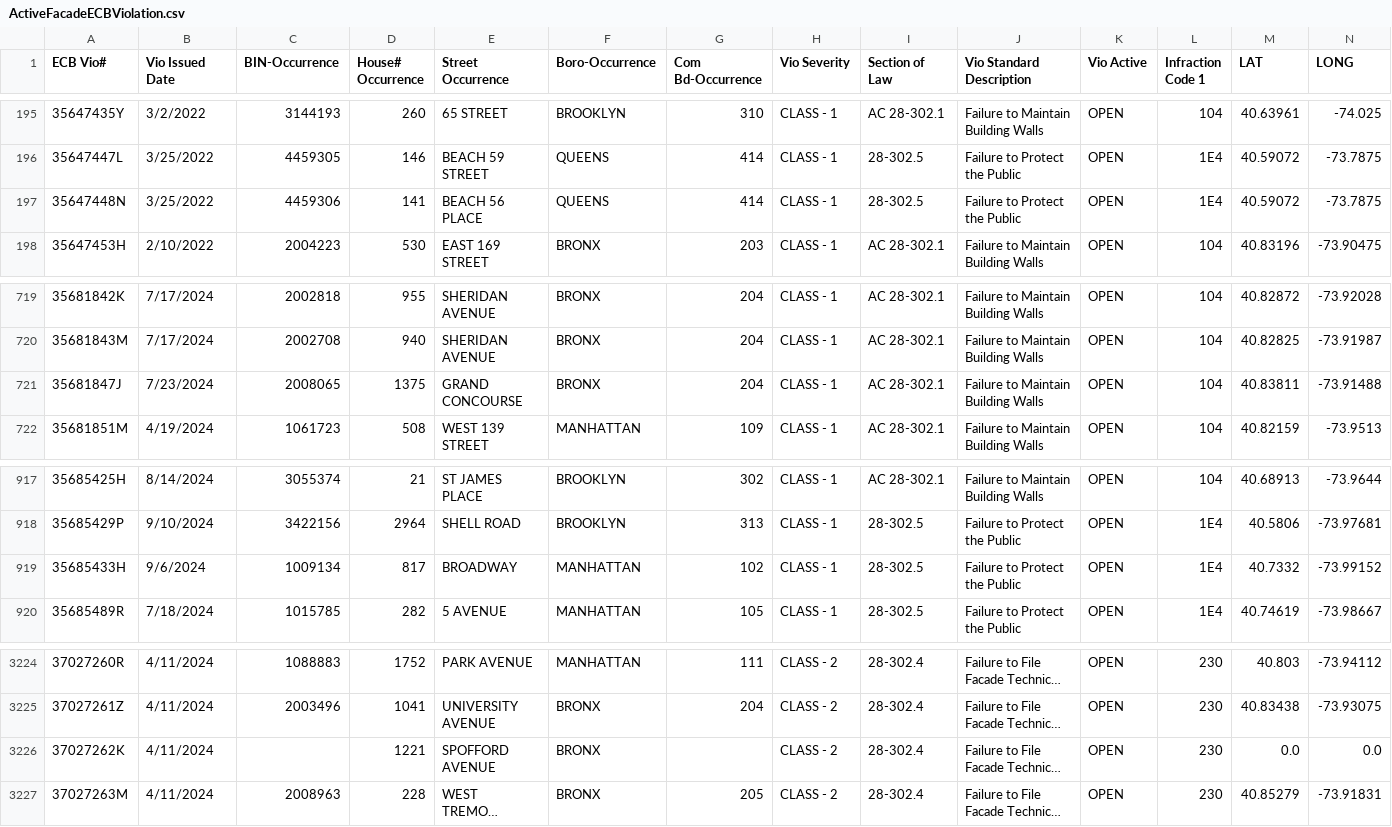
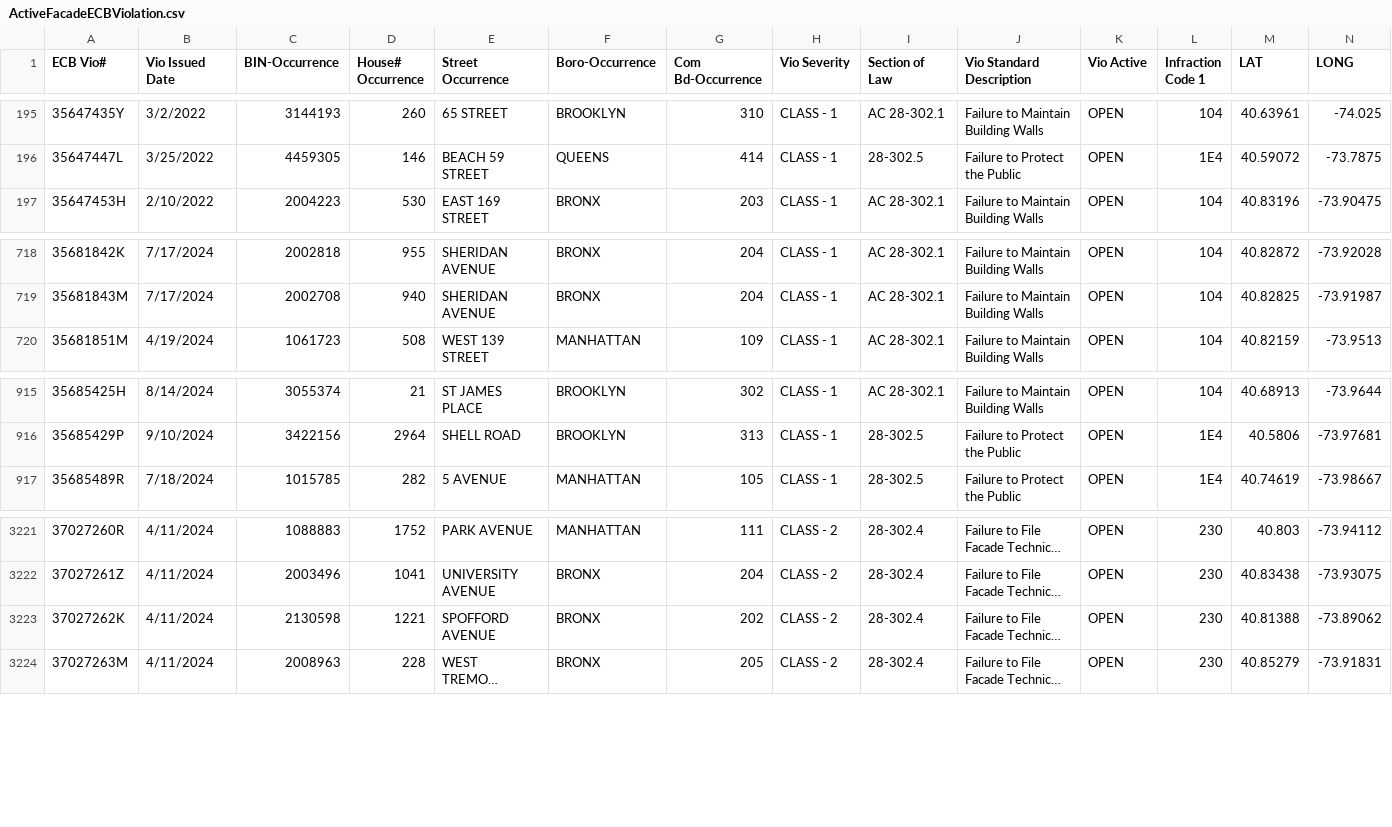
Before and after one commit to NYCDOB/FacadeSafetyReport, a CSV file: data/ActiveFacadeECBViolation.csv, drawn as a sheet; only a part is shown, gaps mark what is left out; long unchanged cells end in …; removed rows and columns are numbered as before the commit, all else as after; the diff names each change by its address in the sheet, - before the commit and + after, or states it on an @@ line.

Commit message:
update from script Tue 11/26/2024  8:11:20.51, 4580 rows

```diff
--- a/data/ActiveFacadeECBViolation.csv
+++ b/data/ActiveFacadeECBViolation.csv
-row 197: 35647448N | 3/25/2022 | 4459306 | 141 | BEACH 56 PLACE | QUEENS | 414 | CLASS - 1 | 28-302.5 | Failure to Protect the Public | OPEN | 1E4 | 40.59072 | -73.7875
-row 721: 35681847J | 7/23/2024 | 2008065 | 1375 | GRAND CONCOURSE | BRONX | 204 | CLASS - 1 | AC 28-302.1 | Failure to Maintain Building Walls | OPEN | 104 | 40.83811 | -73.91488
-row 919: 35685433H | 9/6/2024 | 1009134 | 817 | BROADWAY | MANHATTAN | 102 | CLASS - 1 | 28-302.5 | Failure to Protect the Public | OPEN | 1E4 | 40.7332 | -73.99152
-C3223 (BIN-Occurrence): (empty)
+C3223 (BIN-Occurrence): 2130598
-G3223 (Com Bd-Occurrence): (empty)
+G3223 (Com Bd-Occurrence): 202
-M3223 (LAT): 0.0
+M3223 (LAT): 40.81388
-N3223 (LONG): 0.0
+N3223 (LONG): -73.89062
```
